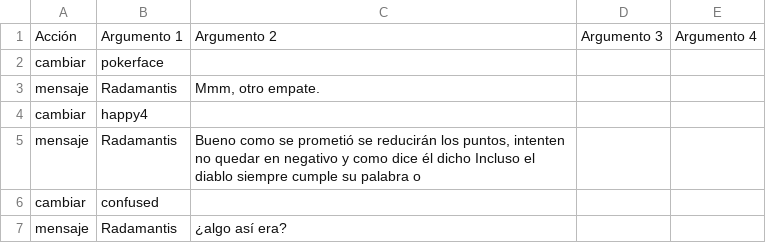
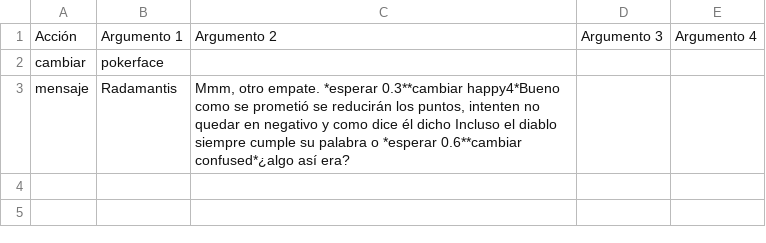
Before and after one commit to frn1/GGJ-2024, a CSV file: dialogs/tie2.csv, drawn as a sheet.

```diff
--- a/dialogs/tie2.csv
+++ b/dialogs/tie2.csv
@@ -2,6 +2,2 @@ Acción,Argumento 1,Argumento 2,Argumento 3,Argumento 4
 cambiar,pokerface,,,
-mensaje,Radamantis,"Mmm, otro empate.",,
-cambiar,happy4,,,
-mensaje,Radamantis,"Bueno como se prometió se reducirán los puntos, intenten no quedar en negativo y como dice él dicho Incluso el diablo siempre cumple su palabra o",,
-cambiar,confused,,,
-mensaje,Radamantis,¿algo así era?,,
+mensaje,Radamantis,"Mmm, otro empate. *esperar 0.3**cambiar happy4*Bueno como se prometió se reducirán los puntos, intenten no quedar en negativo y como dice él dicho Incluso el diablo siempre cumple su palabra o *esperar 0.6**cambiar confused*¿algo así era?",,
```
Also changed, not shown: dialogs/build_baloon_animals.csv, dialogs/losers.csv, 46 other files.
